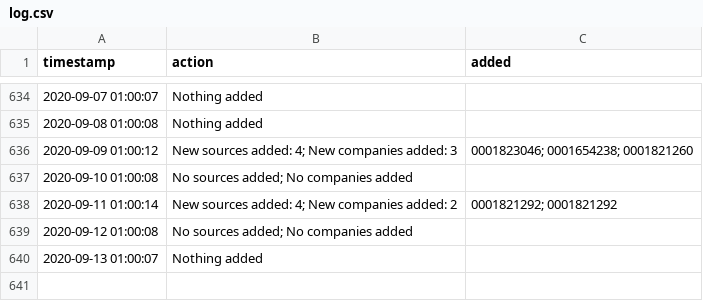
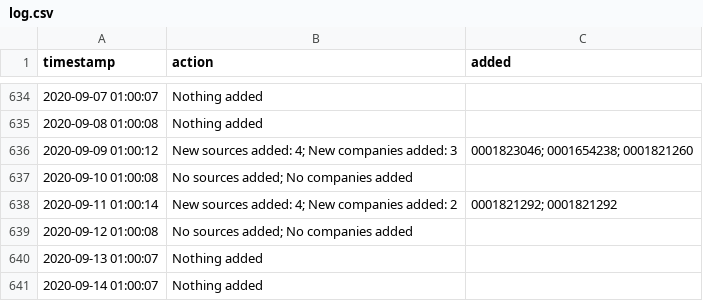
Before and after one commit to moman822/auto-abs, a CSV file: abs-ee/data/log.csv, drawn as a sheet; only a part is shown, gaps mark what is left out; the diff names each change by its address in the sheet, - before the commit and + after, or states it on an @@ line.

Commit message:
updating companies and log

```diff
--- a/abs-ee/data/log.csv
+++ b/abs-ee/data/log.csv
+row 641: 2020-09-14 01:00:07 | Nothing added
```
